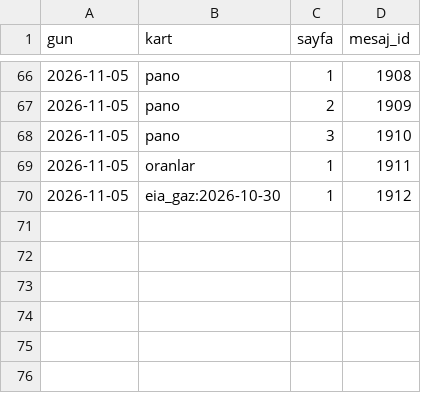
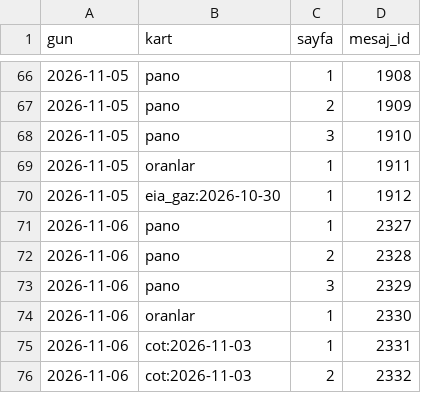
Before and after one commit to senoldak/rasathane, a CSV file: emtia/veri/gonderilen_kartlar.csv, drawn as a sheet; only a part is shown, gaps mark what is left out.

Commit message:
Emtia: kayıt ve site verisi 2026-11-06

```diff
--- a/emtia/veri/gonderilen_kartlar.csv
+++ b/emtia/veri/gonderilen_kartlar.csv
@@ -70 +70,7 @@ gun,kart,sayfa,mesaj_id
 2026-11-05,eia_gaz:2026-10-30,1,1912
+2026-11-06,pano,1,2327
+2026-11-06,pano,2,2328
+2026-11-06,pano,3,2329
+2026-11-06,oranlar,1,2330
+2026-11-06,cot:2026-11-03,1,2331
+2026-11-06,cot:2026-11-03,2,2332
```
Also changed, not shown: 49 other files.
